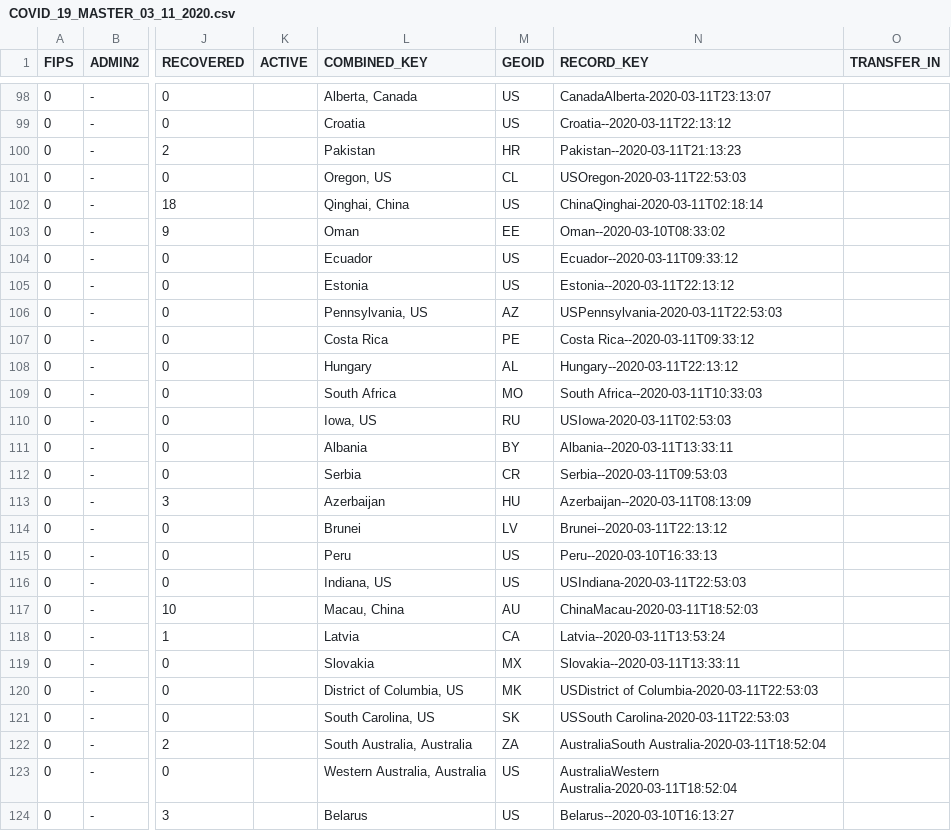
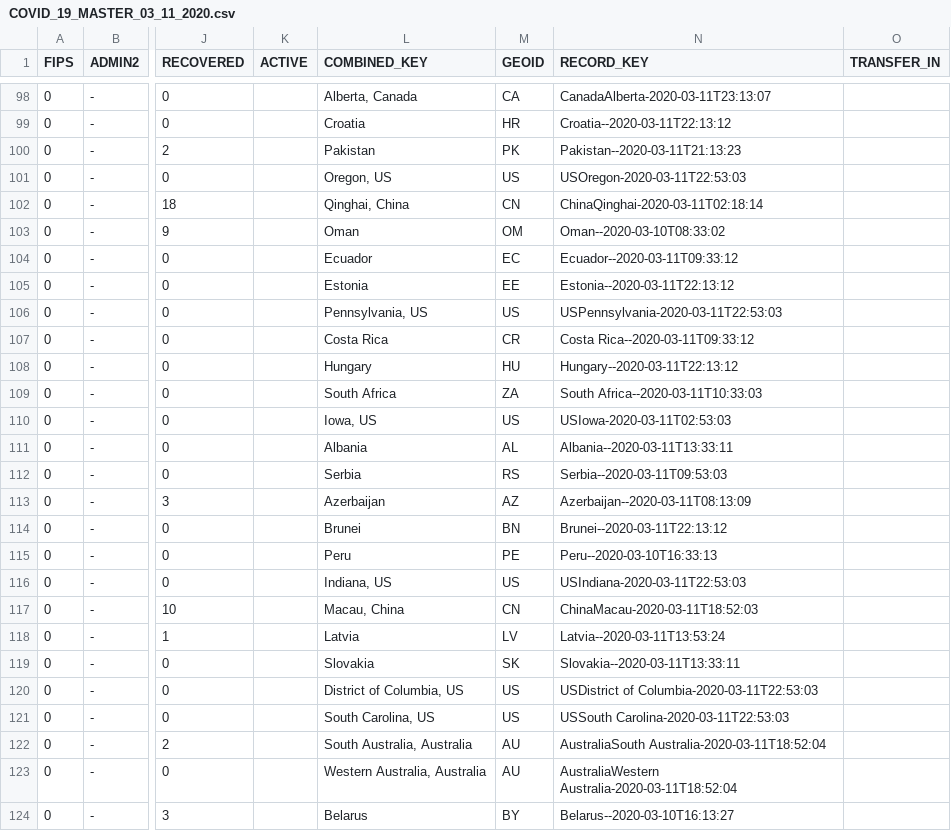
Before and after one commit to Inodesain/COVID-19, a CSV file: COVID_19_MASTER_03_11_2020.csv, drawn as a sheet; only a part is shown, gaps mark what is left out; the diff covers the shown part only; the diff names each change by its address in the sheet, - before the commit and + after, or states it on an @@ line.

```diff
--- a/COVID_19_MASTER_03_11_2020.csv
+++ b/COVID_19_MASTER_03_11_2020.csv
-M98 (GEOID): US
+M98 (GEOID): CA
-M99 (GEOID): US
+M99 (GEOID): HR
-M100 (GEOID): HR
+M100 (GEOID): PK
-M101 (GEOID): CL
+M101 (GEOID): US
-M102 (GEOID): US
+M102 (GEOID): CN
-M103 (GEOID): EE
+M103 (GEOID): OM
-M104 (GEOID): US
+M104 (GEOID): EC
-M105 (GEOID): US
+M105 (GEOID): EE
-M106 (GEOID): AZ
+M106 (GEOID): US
-M107 (GEOID): PE
+M107 (GEOID): CR
-M108 (GEOID): AL
+M108 (GEOID): HU
-M109 (GEOID): MO
+M109 (GEOID): ZA
-M110 (GEOID): RU
+M110 (GEOID): US
-M111 (GEOID): BY
+M111 (GEOID): AL
-M112 (GEOID): CR
+M112 (GEOID): RS
-M113 (GEOID): HU
+M113 (GEOID): AZ
-M114 (GEOID): LV
+M114 (GEOID): BN
-M115 (GEOID): US
+M115 (GEOID): PE
-M117 (GEOID): AU
+M117 (GEOID): CN
-M118 (GEOID): CA
+M118 (GEOID): LV
-M119 (GEOID): MX
+M119 (GEOID): SK
-M120 (GEOID): MK
+M120 (GEOID): US
-M121 (GEOID): SK
+M121 (GEOID): US
-M122 (GEOID): ZA
+M122 (GEOID): AU
-M123 (GEOID): US
+M123 (GEOID): AU
-M124 (GEOID): US
+M124 (GEOID): BY
```
Also changed, not shown: 131 edited cells elsewhere in this file.
